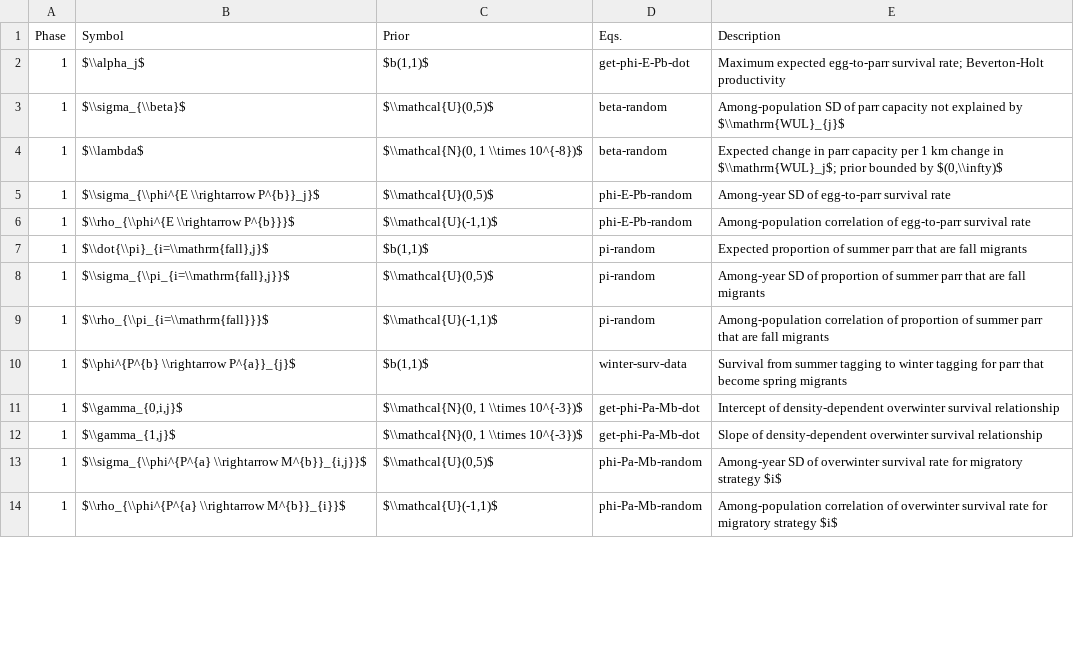
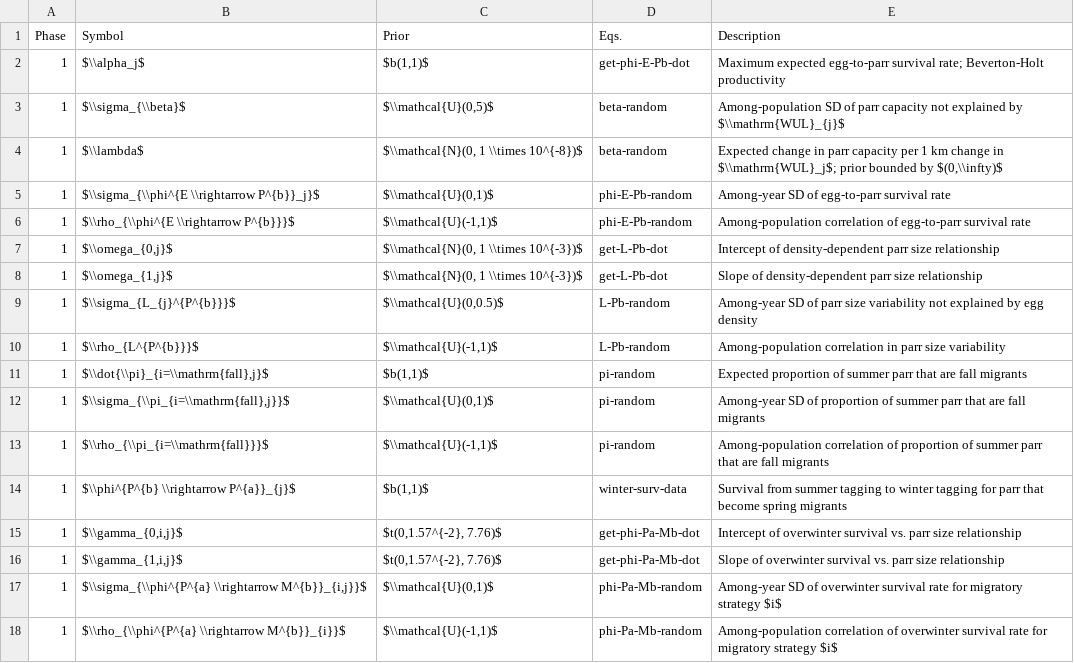
Before and after one commit to bstaton1/GR-sslcm, a CSV file: 100-math-description/03-params.csv, drawn as a sheet; only a part is shown; the diff covers the shown part only.

```diff
--- a/100-math-description/03-params.csv
+++ b/100-math-description/03-params.csv
@@ -4,11 +4,15 @@ Phase,Symbol,Prior,Eqs.,Description
 1,$\\lambda$,"$\\mathcal{N}(0, 1 \\times 10^{-8})$",beta-random,"Expected change in parr capacity per 1 km change in $\\mathrm{WUL}_j$; prior bounded by $(0,\\infty)$"
-1,$\\sigma_{\\phi^{E \\rightarrow P^{b}}_j}$,"$\\mathcal{U}(0,5)$",phi-E-Pb-random,Among-year SD of egg-to-parr survival rate
+1,$\\sigma_{\\phi^{E \\rightarrow P^{b}}_j}$,"$\\mathcal{U}(0,1)$",phi-E-Pb-random,Among-year SD of egg-to-parr survival rate
 1,$\\rho_{\\phi^{E \\rightarrow P^{b}}}$,"$\\mathcal{U}(-1,1)$",phi-E-Pb-random,Among-population correlation of egg-to-parr survival rate
+1,"$\\omega_{0,j}$","$\\mathcal{N}(0, 1 \\times 10^{-3})$",get-L-Pb-dot,Intercept of density-dependent parr size relationship
+1,"$\\omega_{1,j}$","$\\mathcal{N}(0, 1 \\times 10^{-3})$",get-L-Pb-dot,Slope of density-dependent parr size relationship
+1,$\\sigma_{L_{j}^{P^{b}}}$,"$\\mathcal{U}(0,0.5)$",L-Pb-random,Among-year SD of parr size variability not explained by egg density
+1,$\\rho_{L^{P^{b}}}$,"$\\mathcal{U}(-1,1)$",L-Pb-random,Among-population correlation in parr size variability
 1,"$\\dot{\\pi}_{i=\\mathrm{fall},j}$","$b(1,1)$",pi-random,Expected proportion of summer parr that are fall migrants
-1,"$\\sigma_{\\pi_{i=\\mathrm{fall},j}}$","$\\mathcal{U}(0,5)$",pi-random,Among-year SD of proportion of summer parr that are fall migrants
+1,"$\\sigma_{\\pi_{i=\\mathrm{fall},j}}$","$\\mathcal{U}(0,1)$",pi-random,Among-year SD of proportion of summer parr that are fall migrants
 1,$\\rho_{\\pi_{i=\\mathrm{fall}}}$,"$\\mathcal{U}(-1,1)$",pi-random,Among-population correlation of proportion of summer parr that are fall migrants
 1,$\\phi^{P^{b} \\rightarrow P^{a}}_{j}$,"$b(1,1)$",winter-surv-data,Survival from summer tagging to winter tagging for parr that become spring migrants
-1,"$\\gamma_{0,i,j}$","$\\mathcal{N}(0, 1 \\times 10^{-3})$",get-phi-Pa-Mb-dot,Intercept of density-dependent overwinter survival relationship
-1,"$\\gamma_{1,j}$","$\\mathcal{N}(0, 1 \\times 10^{-3})$",get-phi-Pa-Mb-dot,Slope of density-dependent overwinter survival relationship
-1,"$\\sigma_{\\phi^{P^{a} \\rightarrow M^{b}}_{i,j}}$","$\\mathcal{U}(0,5)$",phi-Pa-Mb-random,Among-year SD of overwinter survival rate for migratory strategy $i$
+1,"$\\gamma_{0,i,j}$","$t(0,1.57^{-2}, 7.76)$",get-phi-Pa-Mb-dot,Intercept of overwinter survival vs. parr size relationship
+1,"$\\gamma_{1,i,j}$","$t(0,1.57^{-2}, 7.76)$",get-phi-Pa-Mb-dot,Slope of overwinter survival vs. parr size relationship
+1,"$\\sigma_{\\phi^{P^{a} \\rightarrow M^{b}}_{i,j}}$","$\\mathcal{U}(0,1)$",phi-Pa-Mb-random,Among-year SD of overwinter survival rate for migratory strategy $i$
 1,$\\rho_{\\phi^{P^{a} \\rightarrow M^{b}}_{i}}$,"$\\mathcal{U}(-1,1)$",phi-Pa-Mb-random,Among-population correlation of overwinter survival rate for migratory strategy $i$
```
Also changed, not shown: 6 added rows, 1 removed row and 6 edited cells elsewhere in this file, 100-math-description/02-symbols.csv, 100-math-description/04-data.csv, 1 other file.
